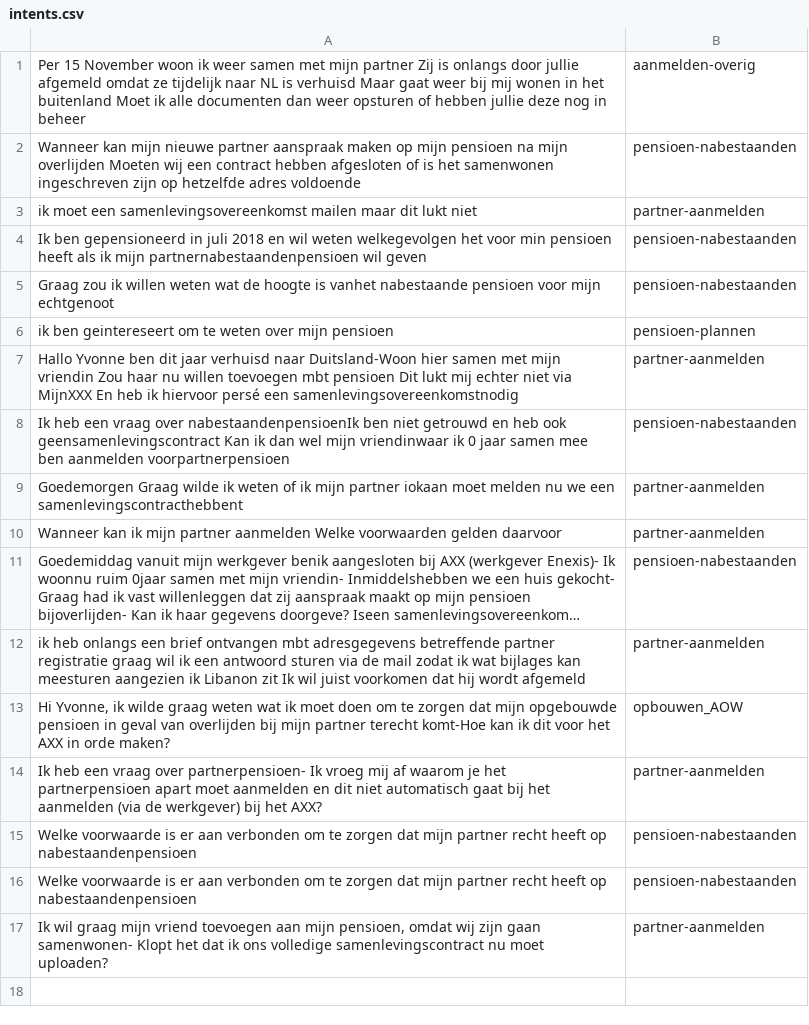
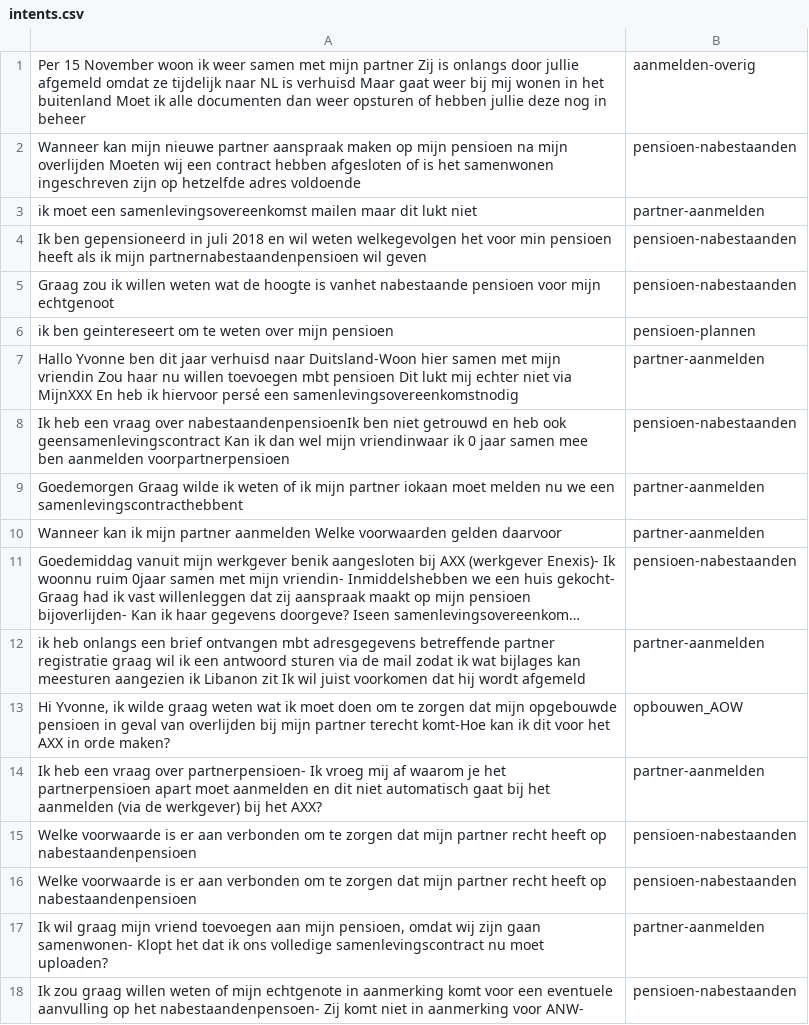
Before and after one commit to irpk/conversation-starter, a CSV file: training/intents.csv, drawn as a sheet; long unchanged cells end in …; the diff names each change by its address in the sheet, - before the commit and + after, or states it on an @@ line.

Commit message:
Update intents.csv

```diff
--- a/training/intents.csv
+++ b/training/intents.csv
+row 18: Ik zou graag willen weten of mijn echtgenote in aanmerking komt voor een eventuele aanvulling op het nabestaandenpensoen- Zij komt niet in aanmerking voor ANW- | pensioen-nabestaanden
```
